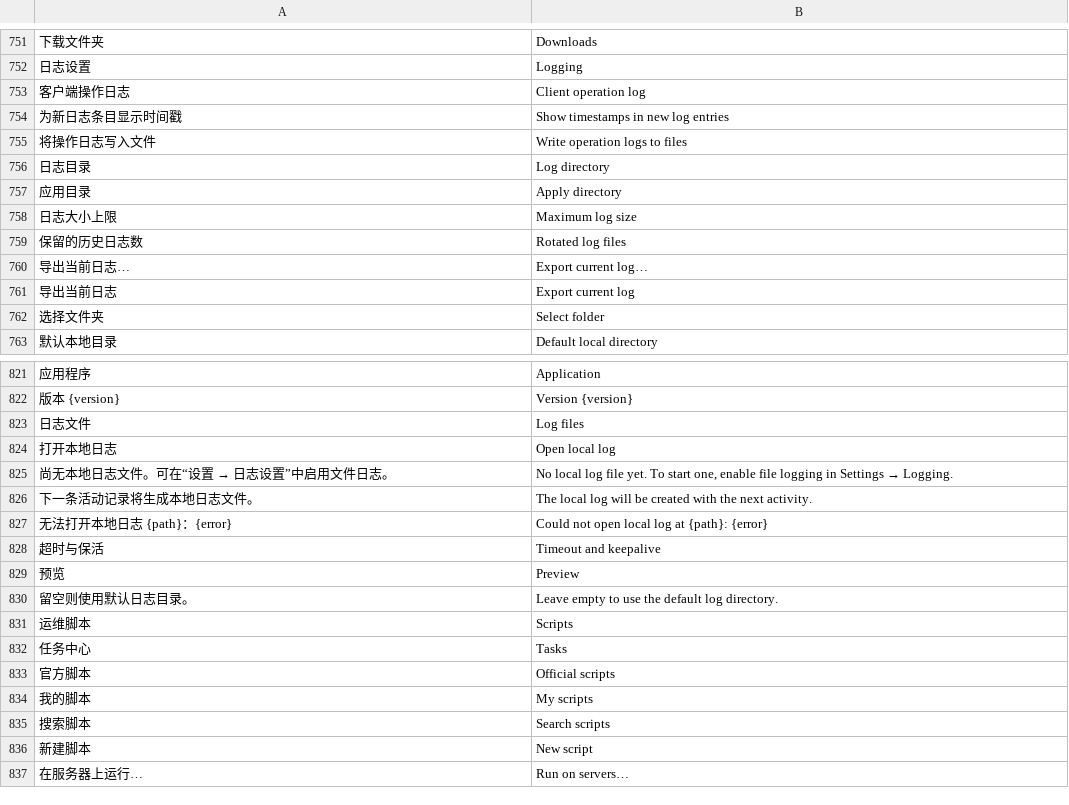
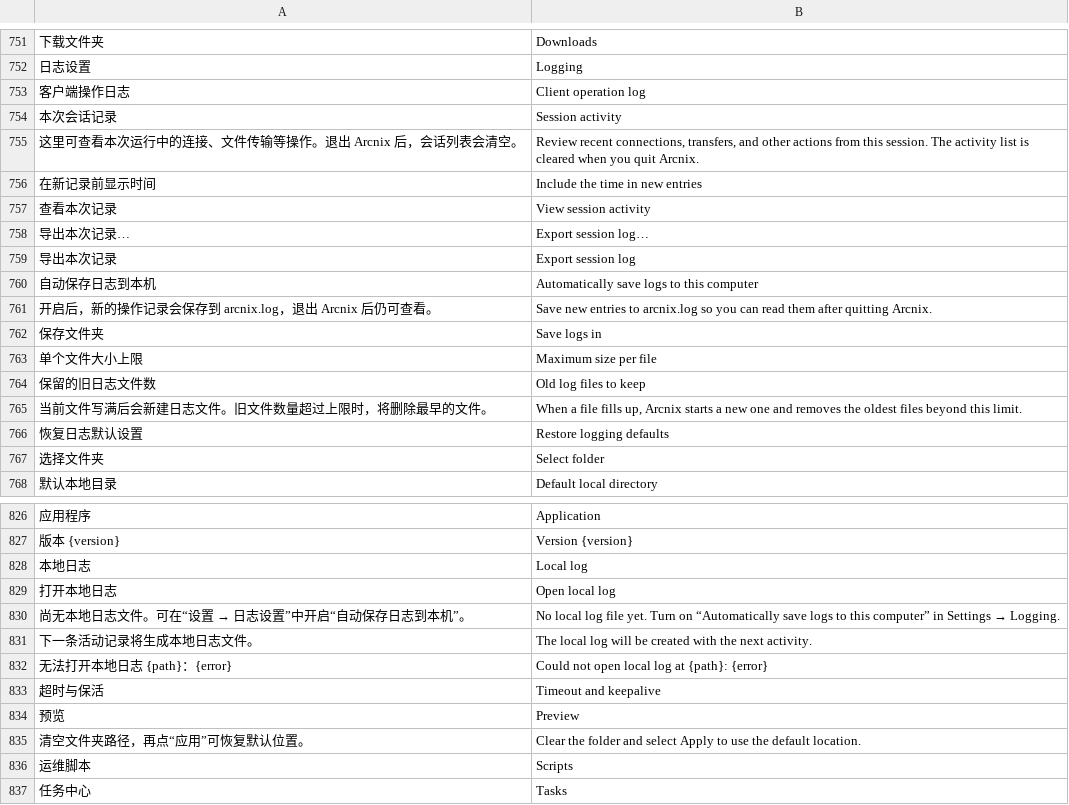
Before and after one commit to alan0x/arcnix, a TSV file: crates/arcnix/assets/translations.tsv, drawn as a sheet; only a part is shown, gaps mark what is left out; the shorter side is filled out with more unchanged rows; removed rows and columns are numbered as before the commit, all else as after; the diff names each change by its address in the sheet, - before the commit and + after, or states it on an @@ line.

Commit message:
Clarify session activity and local log saving in settings

```diff
--- a/crates/arcnix/assets/translations.tsv
+++ b/crates/arcnix/assets/translations.tsv
-row 754: 为新日志条目显示时间戳 | Show timestamps in new log entries
-row 755: 将操作日志写入文件 | Write operation logs to files
-row 756: 日志目录 | Log directory
-row 757: 应用目录 | Apply directory
-row 758: 日志大小上限 | Maximum log size
-row 759: 保留的历史日志数 | Rotated log files
-row 760: 导出当前日志… | Export current log…
-row 761: 导出当前日志 | Export current log
+row 754: 本次会话记录 | Session activity
+row 755: 这里可查看本次运行中的连接、文件传输等操作。退出 Arcnix 后，会话列表会清空。 | Review recent connections, transfers, and other actions from this session. The activity list is cleared when you quit Arcnix.
+row 756: 在新记录前显示时间 | Include the time in new entries
+row 757: 查看本次记录 | View session activity
+row 758: 导出本次记录… | Export session log…
+row 759: 导出本次记录 | Export session log
+row 760: 自动保存日志到本机 | Automatically save logs to this computer
+row 761: 开启后，新的操作记录会保存到 arcnix.log，退出 Arcnix 后仍可查看。 | Save new entries to arcnix.log so you can read them after quitting Arcnix.
+row 762: 保存文件夹 | Save logs in
+row 763: 单个文件大小上限 | Maximum size per file
+row 764: 保留的旧日志文件数 | Old log files to keep
+row 765: 当前文件写满后会新建日志文件。旧文件数量超过上限时，将删除最早的文件。 | When a file fills up, Arcnix starts a new one and removes the oldest files beyond this limit.
+row 766: 恢复日志默认设置 | Restore logging defaults
-row 823: 日志文件 | Log files
+row 828: 本地日志 | Local log
-row 825: 尚无本地日志文件。可在“设置 → 日志设置”中启用文件日志。 | No local log file yet. To start one, enable file logging in Settings → Logging.
+row 830: 尚无本地日志文件。可在“设置 → 日志设置”中开启“自动保存日志到本机”。 | No local log file yet. Turn on “Automatically save logs to this computer” in Settings → Logging.
-row 830: 留空则使用默认日志目录。 | Leave empty to use the default log directory.
+row 835: 清空文件夹路径，再点“应用”可恢复默认位置。 | Clear the folder and select Apply to use the default location.
```
Also changed, not shown: 6 other files.
